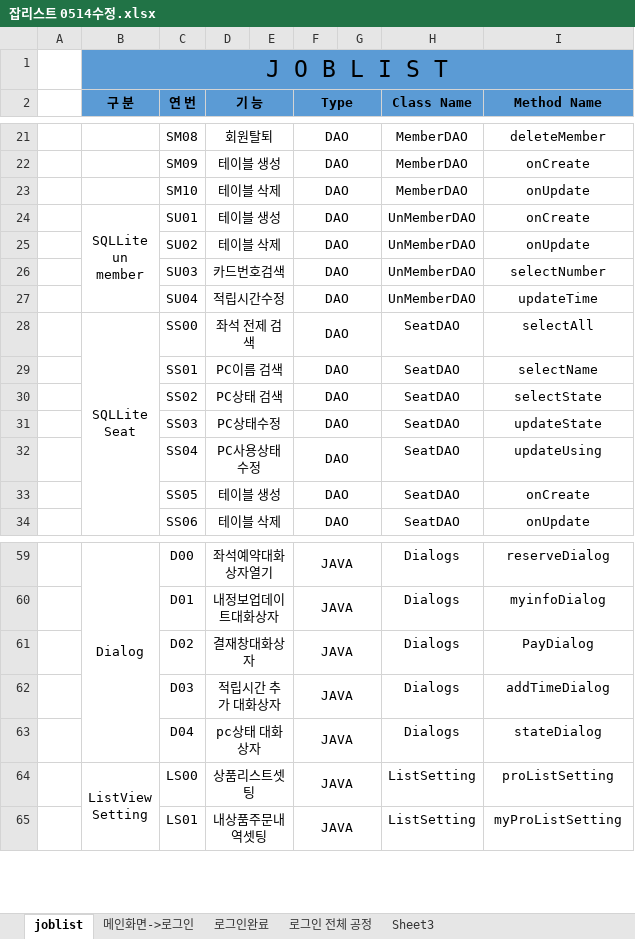
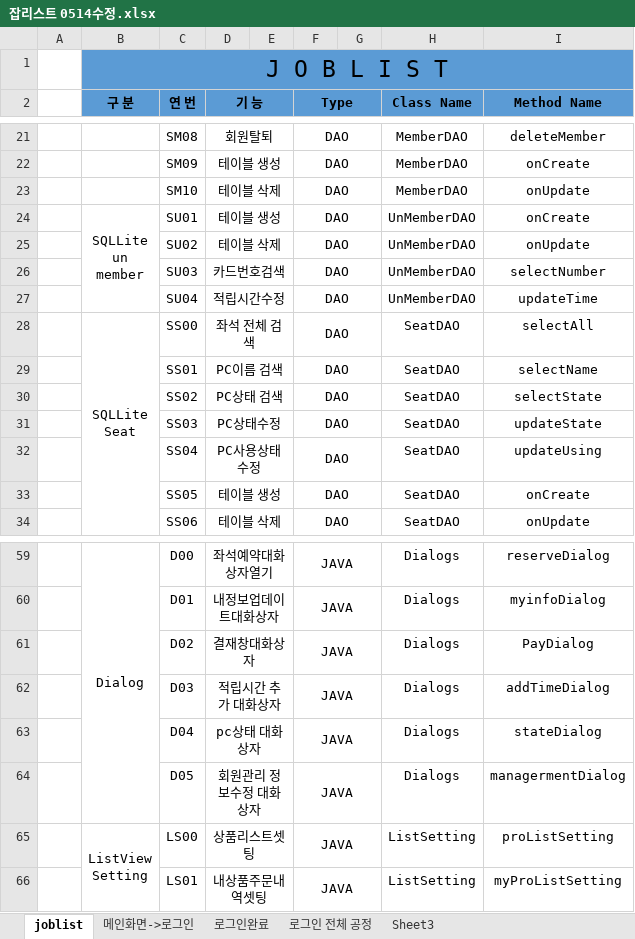
Before and after one commit to cis8448/MainPcproject, an Excel workbook: 잡리스트 0514수정.xlsx, sheet joblist, drawn as a sheet; only a part is shown, gaps mark what is left out; values as stored, in another font and other column widths than the file's, no borders; the diff names each change by its address in the sheet, - before the commit and + after, or states it on an @@ line.

Commit message:
no message

```diff
--- a/잡리스트 0514수정.xlsx (sheet joblist)
+++ b/잡리스트 0514수정.xlsx (sheet joblist)
-D28 (기 능): 좌석 전제 검색
+D28 (기 능): 좌석 전체 검색
+row 64:  |  | D05 | 회원관리 정보수정 대화상자 |  | JAVA |  | Dialogs | managermentDialog
```
